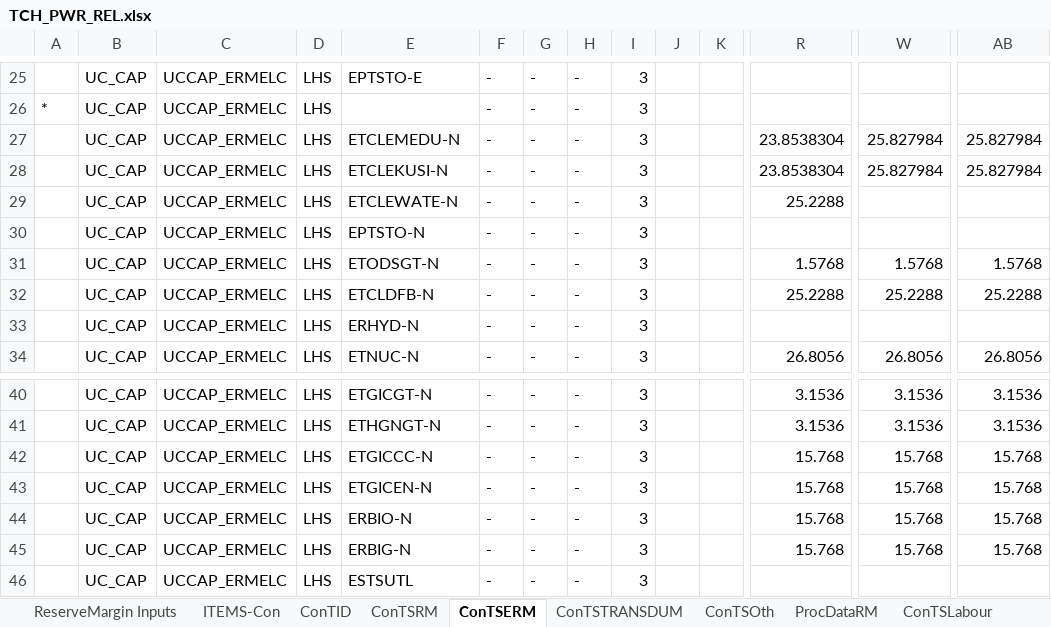
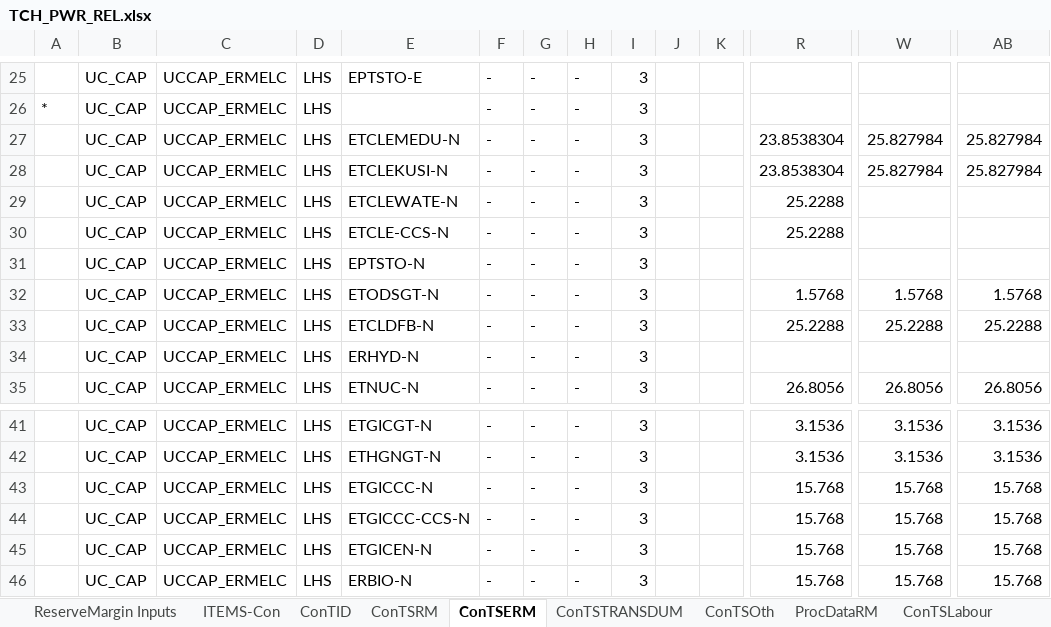
Before and after one commit to brunomerven/SATIMGE, an Excel workbook: SATIM/DataSpreadsheets/TCH_PWR_REL.xlsx, sheet ConTSERM, drawn as a sheet; only a part is shown, gaps mark what is left out; the shorter side is filled out with more unchanged rows; values as stored, in another font and other column widths than the file's, no borders; rows hold the shown columns only; the diff names each change by its address in the sheet, - before the commit and + after, or states it on an @@ line.

```diff
--- a/SATIM/DataSpreadsheets/TCH_PWR_REL.xlsx (sheet ConTSERM)
+++ b/SATIM/DataSpreadsheets/TCH_PWR_REL.xlsx (sheet ConTSERM)
+row 30:  | UC_CAP | UCCAP_ERMELC | LHS | ETCLE-CCS-N | - | - | - | 3 |  |  | 25.2288
+row 44:  | UC_CAP | UCCAP_ERMELC | LHS | ETGICCC-CCS-N | - | - | - | 3 |  |  | 15.768 | 15.768 | 15.768
```
Also changed, not shown: sheet ConTSRM, sheet ProcDataRM, sheet ConTSTRANSDUM, formulas that keep their value, charts or pictures, SetsAndMaps/SetsAndMaps.xlsm, 18 other files.
